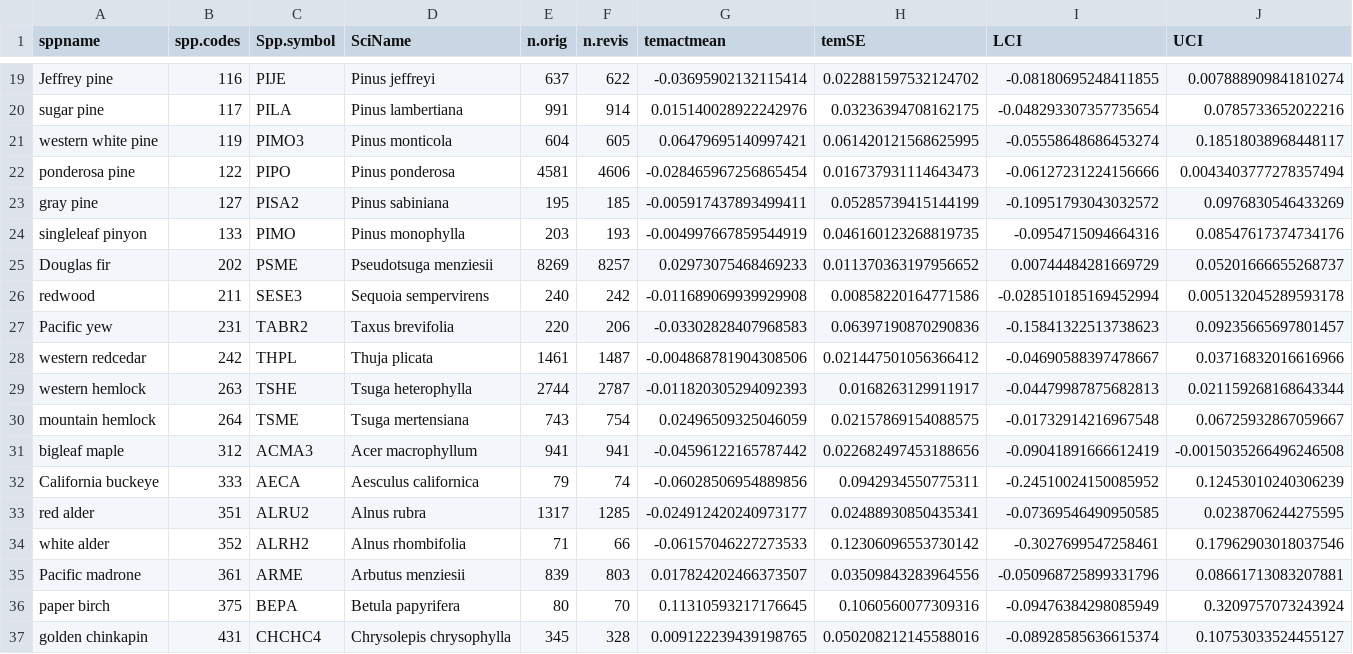
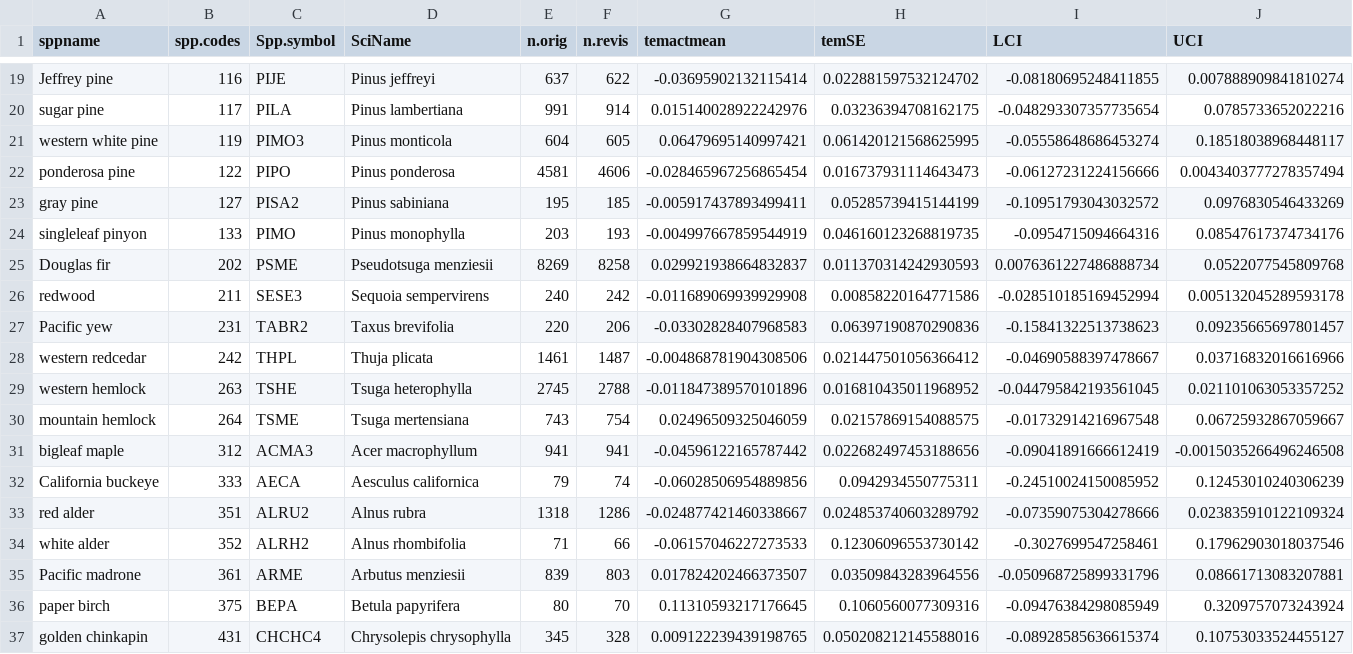
Before and after one commit to jeremygroom/FIA_Tree_Migration, a CSV file: Results/Occ_Results/Temp2/sumtaylor_Temp_2.csv, drawn as a sheet; only a part is shown, gaps mark what is left out.

```diff
--- a/Results/Occ_Results/Temp2/sumtaylor_Temp_2.csv
+++ b/Results/Occ_Results/Temp2/sumtaylor_Temp_2.csv
@@ -24,3 +24,3 @@ gray pine,127,PISA2,Pinus sabiniana,195,185,-0.005917437893499411,0.052857394151
 singleleaf pinyon,133,PIMO,Pinus monophylla,203,193,-0.004997667859544919,0.046160123268819735,-0.0954715094664316,0.08547617374734176
-Douglas fir,202,PSME,Pseudotsuga menziesii,8269,8257,0.02973075468469233,0.011370363197956652,0.00744484281669729,0.05201666655268737
+Douglas fir,202,PSME,Pseudotsuga menziesii,8269,8258,0.029921938664832837,0.011370314242930593,0.0076361227486888734,0.0522077545809768
 redwood,211,SESE3,Sequoia sempervirens,240,242,-0.011689069939929908,0.00858220164771586,-0.028510185169452994,0.005132045289593178
@@ -28,3 +28,3 @@ Pacific yew,231,TABR2,Taxus brevifolia,220,206,-0.03302828407968583,0.0639719087
 western redcedar,242,THPL,Thuja plicata,1461,1487,-0.004868781904308506,0.021447501056366412,-0.04690588397478667,0.03716832016616966
-western hemlock,263,TSHE,Tsuga heterophylla,2744,2787,-0.011820305294092393,0.0168263129911917,-0.04479987875682813,0.021159268168643344
+western hemlock,263,TSHE,Tsuga heterophylla,2745,2788,-0.011847389570101896,0.016810435011968952,-0.044795842193561045,0.021101063053357252
 mountain hemlock,264,TSME,Tsuga mertensiana,743,754,0.02496509325046059,0.02157869154088575,-0.01732914216967548,0.06725932867059667
@@ -32,3 +32,3 @@ bigleaf maple,312,ACMA3,Acer macrophyllum,941,941,-0.04596122165787442,0.0226824
 California buckeye,333,AECA,Aesculus californica,79,74,-0.06028506954889856,0.0942934550775311,-0.24510024150085952,0.12453010240306239
-red alder,351,ALRU2,Alnus rubra,1317,1285,-0.024912420240973177,0.02488930850435341,-0.07369546490950585,0.0238706244275595
+red alder,351,ALRU2,Alnus rubra,1318,1286,-0.024877421460338667,0.024853740603289792,-0.07359075304278666,0.023835910122109324
 white alder,352,ALRH2,Alnus rhombifolia,71,66,-0.06157046227273533,0.12306096553730142,-0.3027699547258461,0.17962903018037546
```
Also changed, not shown: Results/Occ_Results/Temp1/bs.results2_Temp_1.csv, Results/Occ_Results/Temp1/sumtaylor_Temp_1.csv, 9 other files.
